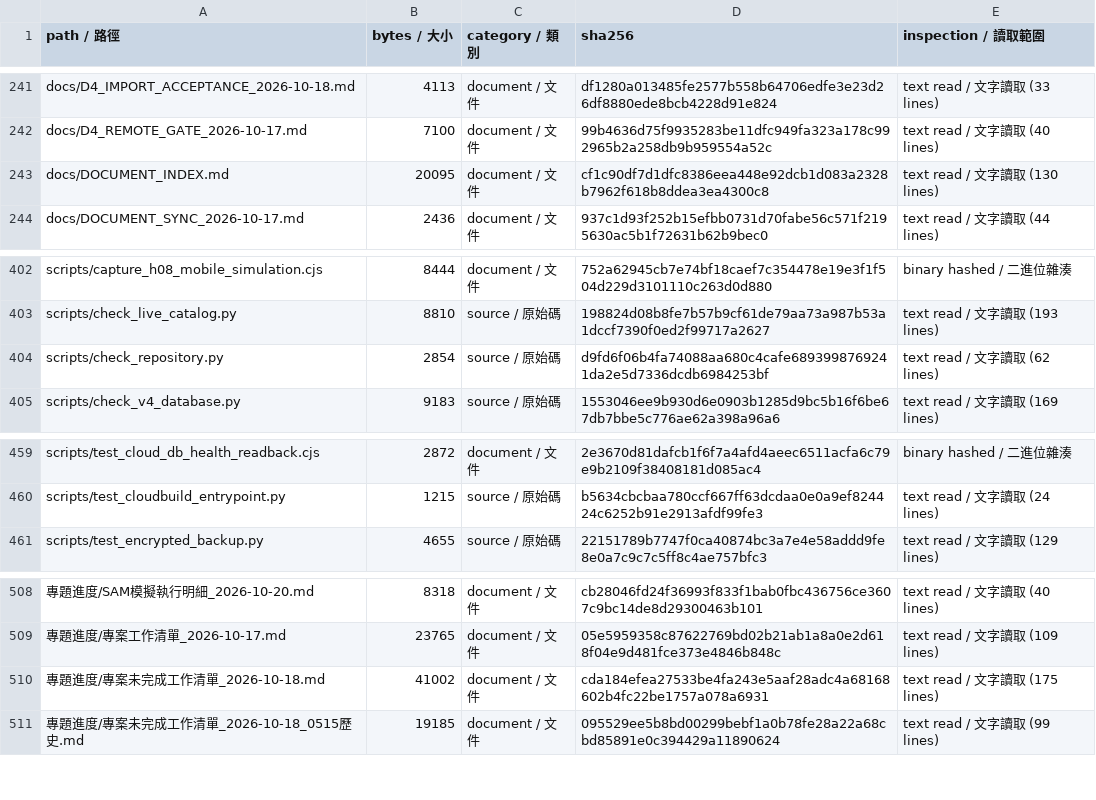
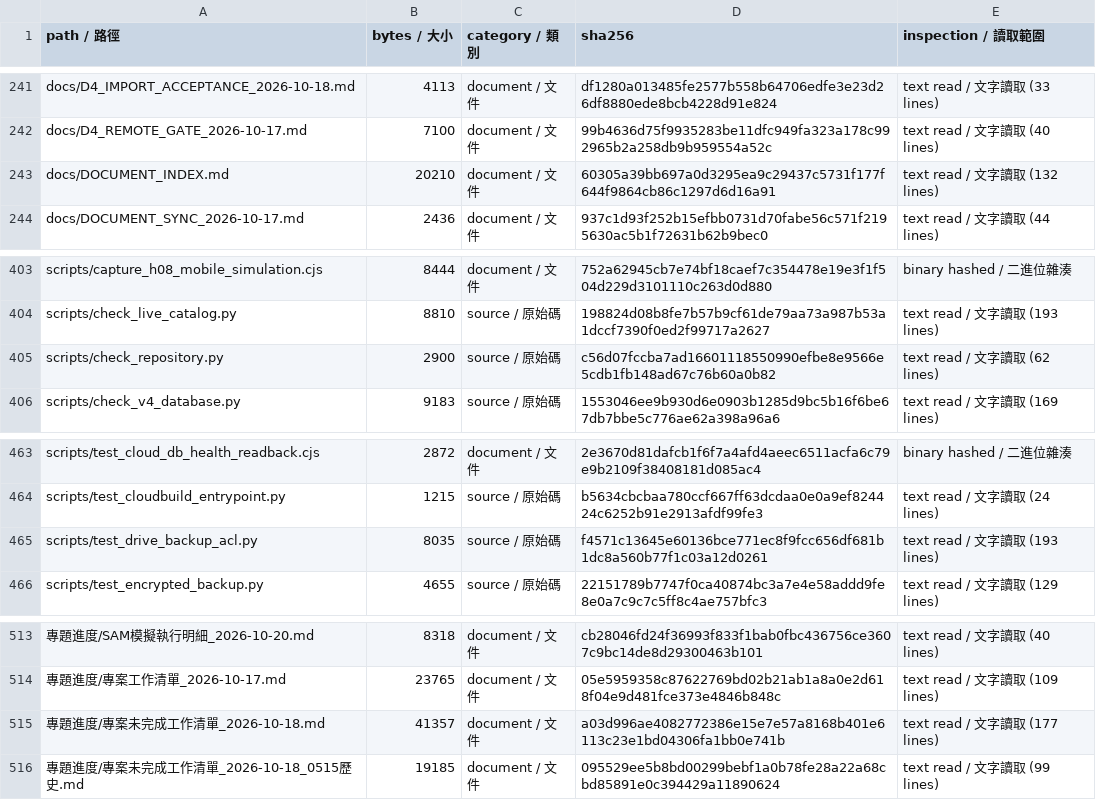
Before and after one commit to SamWang61/LLM_PJ, a CSV file: docs/inventory/files.csv, drawn as a sheet; only a part is shown, gaps mark what is left out; addresses are those after the commit; the diff covers the shown part only; the diff names each change by its address in the sheet, - before the commit and + after, or states it on an @@ line.

Commit message:
feat(backup): prepare owner OAuth and auditable Drive ACL checks

```diff
--- a/docs/inventory/files.csv
+++ b/docs/inventory/files.csv
-B243 (bytes / 大小): 20095
+B243 (bytes / 大小): 20210
-D243 (sha256): cf1c90df7d1dfc8386eea448e92dcb1d083a2328b7962f618b8ddea3ea4300c8
+D243 (sha256): 60305a39bb697a0d3295ea9c29437c5731f177f644f9864cb86c1297d6d16a91
-E243 (inspection / 讀取範圍): text read / 文字讀取 (130 lines)
+E243 (inspection / 讀取範圍): text read / 文字讀取 (132 lines)
-B405 (bytes / 大小): 2854
+B405 (bytes / 大小): 2900
-D405 (sha256): d9fd6f06b4fa74088aa680c4cafe6893998769241da2e5d7336dcdb6984253bf
+D405 (sha256): c56d07fccba7ad16601118550990efbe8e9566e5cdb1fb148ad67c76b60a0b82
+row 465: scripts/test_drive_backup_acl.py | 8035 | source / 原始碼 | f4571c13645e60136bce771ec8f9fcc656df681b1dc8a560b77f1c03a12d0261 | text read / 文字讀取 (193 lines)
-B515 (bytes / 大小): 41002
+B515 (bytes / 大小): 41357
-D515 (sha256): cda184efea27533be4fa243e5aaf28adc4a68168602b4fc22be1757a078a6931
+D515 (sha256): a03d996ae4082772386e15e7e57a8168b401e6113c23e1bd04306fa1bb0e741b
-E515 (inspection / 讀取範圍): text read / 文字讀取 (175 lines)
+E515 (inspection / 讀取範圍): text read / 文字讀取 (177 lines)
```
Also changed, not shown: 4 added rows and 11 edited cells elsewhere in this file, 14 other files.
